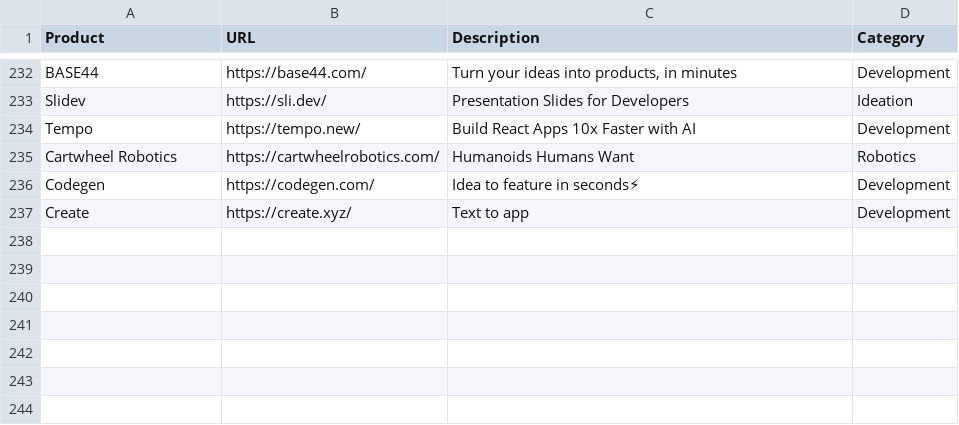
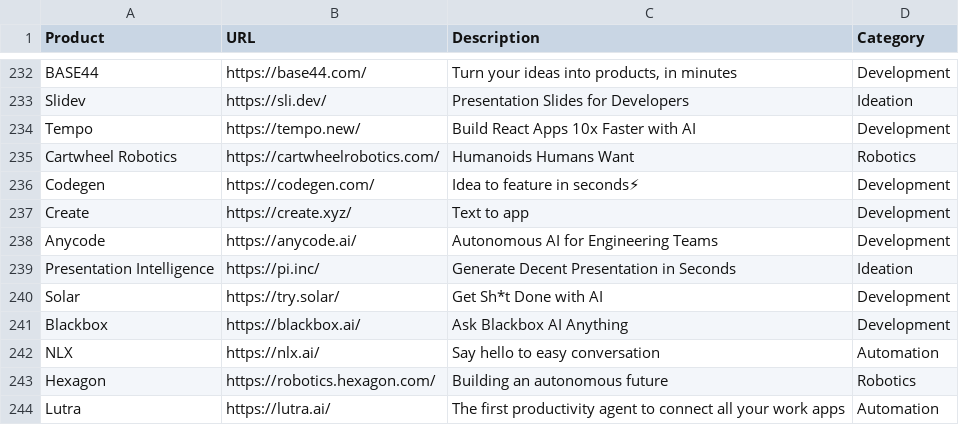
Before and after one commit to amitsarkar007/AI-tools, a CSV file: AIwebsites.csv, drawn as a sheet; only a part is shown, gaps mark what is left out; the diff names each change by its address in the sheet, - before the commit and + after, or states it on an @@ line.

```diff
--- a/AIwebsites.csv
+++ b/AIwebsites.csv
+row 238: Anycode | https://anycode.ai/ | Autonomous AI for Engineering Teams | Development
+row 239: Presentation Intelligence | https://pi.inc/ | Generate Decent Presentation in Seconds | Ideation
+row 240: Solar | https://try.solar/ | Get Sh*t Done with AI | Development
+row 241: Blackbox | https://blackbox.ai/ | Ask Blackbox AI Anything | Development
+row 242: NLX | https://nlx.ai/ | Say hello to easy conversation | Automation
+row 243: Hexagon | https://robotics.hexagon.com/ | Building an autonomous future | Robotics
+row 244: Lutra | https://lutra.ai/ | The first productivity agent to connect all your work apps | Automation
```
Also changed, not shown: 11 other files.
